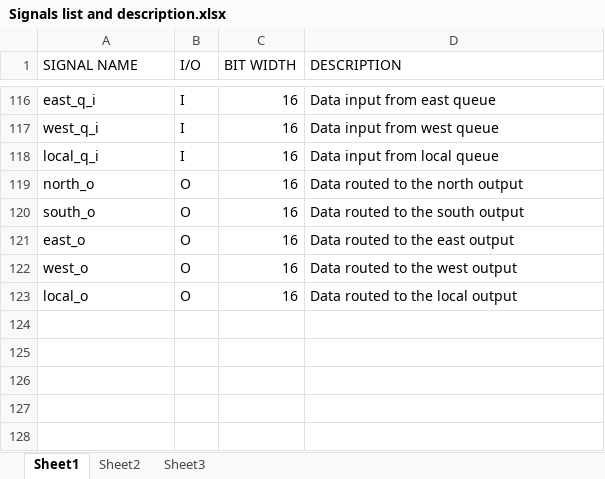
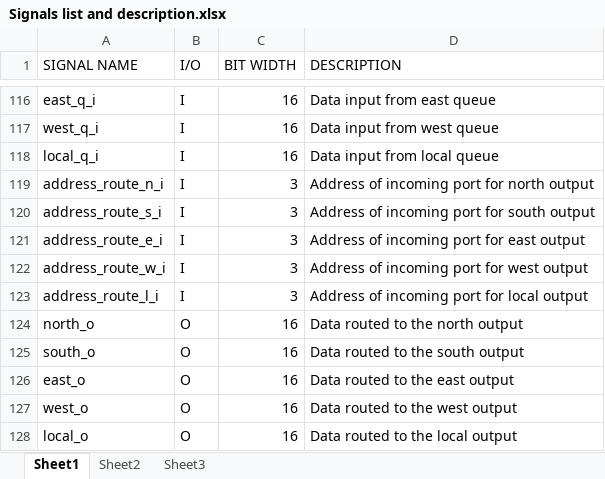
Before and after one commit to ams2378/CSEE-4340, an Excel workbook: NoC RTL/doc/Signals list and description.xlsx, sheet Sheet1, drawn as a sheet; only a part is shown, gaps mark what is left out; values as stored, in another font and other column widths than the file's, no borders; the diff names each change by its address in the sheet, - before the commit and + after, or states it on an @@ line.

Commit message:
updated signalslist xls

```diff
--- a/NoC RTL/doc/Signals list and description.xlsx (sheet Sheet1)
+++ b/NoC RTL/doc/Signals list and description.xlsx (sheet Sheet1)
+row 119: address_route_n_i | I | 3 | Address of incoming port for north output
+row 120: address_route_s_i | I | 3 | Address of incoming port for south output
+row 121: address_route_e_i | I | 3 | Address of incoming port for east output
+row 122: address_route_w_i | I | 3 | Address of incoming port for west output
+row 123: address_route_l_i | I | 3 | Address of incoming port for local output
```
